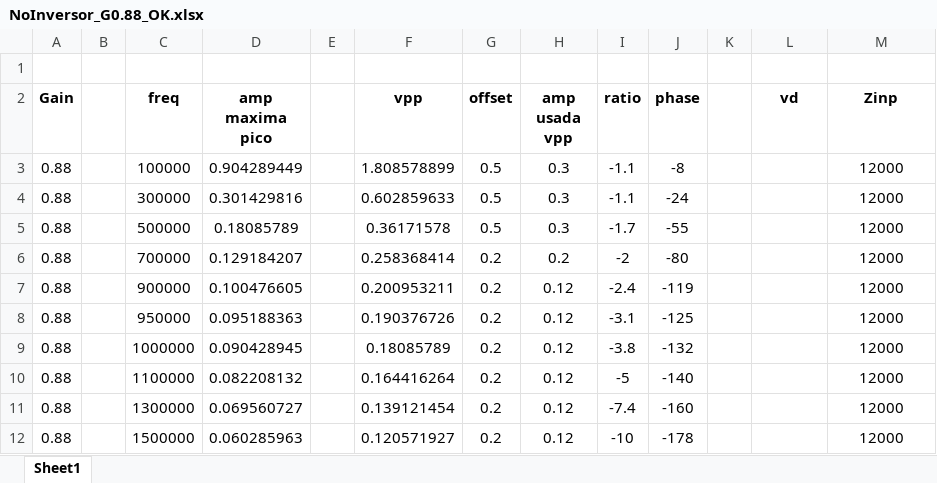
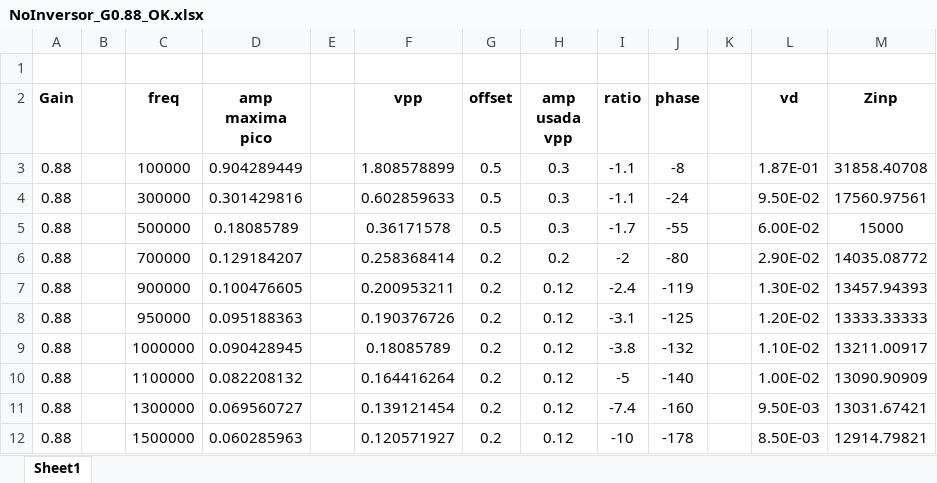
Before and after one commit to mregueira/InformesTC, an Excel workbook: TP2/Ej1_Bodes/NoInversor_G0.88_OK.xlsx, sheet Sheet1, drawn as a sheet; values as stored, in another font and other column widths than the file's, no borders; the diff names each change by its address in the sheet, - before the commit and + after, or states it on an @@ line.

```diff
--- a/TP2/Ej1_Bodes/NoInversor_G0.88_OK.xlsx (sheet Sheet1)
+++ b/TP2/Ej1_Bodes/NoInversor_G0.88_OK.xlsx (sheet Sheet1)
-L3 (vd): (empty)
+L3 (vd): 1.87E-01
-M3 (Zinp): 12000
+M3 (Zinp): 31858.40708
-L4 (vd): (empty)
+L4 (vd): 9.50E-02
-M4 (Zinp): 12000
+M4 (Zinp): 17560.97561
-L5 (vd): (empty)
+L5 (vd): 6.00E-02
-M5 (Zinp): 12000
+M5 (Zinp): 15000
-L6 (vd): (empty)
+L6 (vd): 2.90E-02
-M6 (Zinp): 12000
+M6 (Zinp): 14035.08772
-L7 (vd): (empty)
+L7 (vd): 1.30E-02
-M7 (Zinp): 12000
+M7 (Zinp): 13457.94393
-L8 (vd): (empty)
+L8 (vd): 1.20E-02
-M8 (Zinp): 12000
+M8 (Zinp): 13333.33333
-L9 (vd): (empty)
+L9 (vd): 1.10E-02
-M9 (Zinp): 12000
+M9 (Zinp): 13211.00917
-L10 (vd): (empty)
+L10 (vd): 1.00E-02
-M10 (Zinp): 12000
+M10 (Zinp): 13090.90909
-L11 (vd): (empty)
+L11 (vd): 9.50E-03
-M11 (Zinp): 12000
+M11 (Zinp): 13031.67421
-L12 (vd): (empty)
+L12 (vd): 8.50E-03
-M12 (Zinp): 12000
+M12 (Zinp): 12914.79821
```
Also changed, not shown: TP2/Ej1_Bodes/Inversor_G0.1_OK.xlsx, TP2/Ej1_Bodes/Inversor_G10_OK.xlsx, 3 other files.
